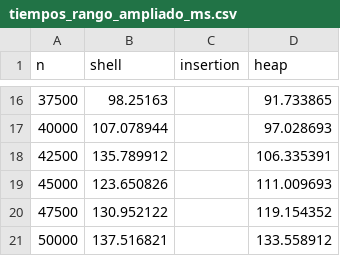
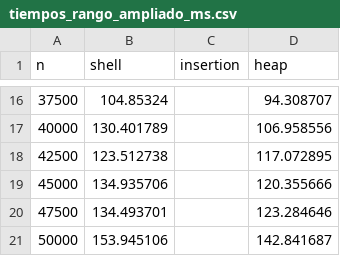
Before and after one commit to VorazT/SHELL_SORT-UNIVERSIDAD-ALGORITMOS, a CSV file: resultados/datos/tiempos_rango_ampliado_ms.csv, drawn as a sheet; only a part is shown, gaps mark what is left out; the diff covers the shown part only.

```diff
--- a/resultados/datos/tiempos_rango_ampliado_ms.csv
+++ b/resultados/datos/tiempos_rango_ampliado_ms.csv
@@ -16,6 +16,6 @@ n;shell;insertion;heap
-37500;98.25163;;91.733865
-40000;107.078944;;97.028693
-42500;135.789912;;106.335391
-45000;123.650826;;111.009693
-47500;130.952122;;119.154352
-50000;137.516821;;133.558912
+37500;104.85324;;94.308707
+40000;130.401789;;106.958556
+42500;123.512738;;117.072895
+45000;134.935706;;120.355666
+47500;134.493701;;123.284646
+50000;153.945106;;142.841687
```
Also changed, not shown: 31 edited cells elsewhere in this file, resultados/datos/tiempos_ms.csv, 13 other files.
